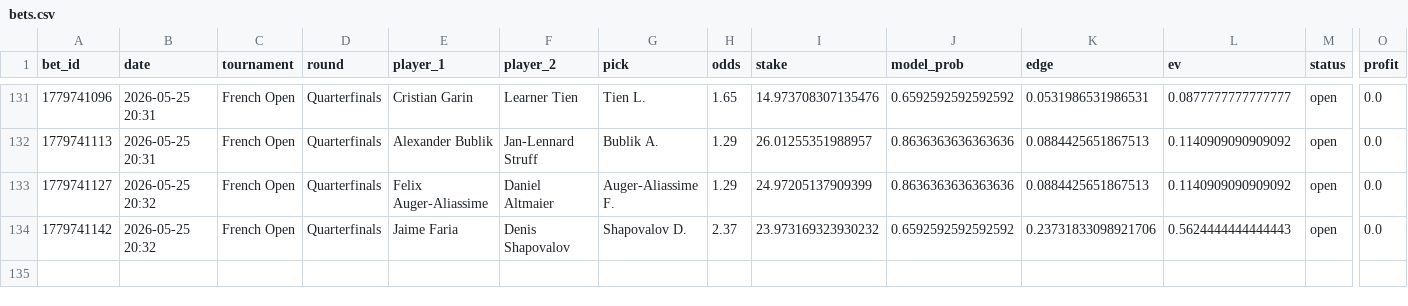
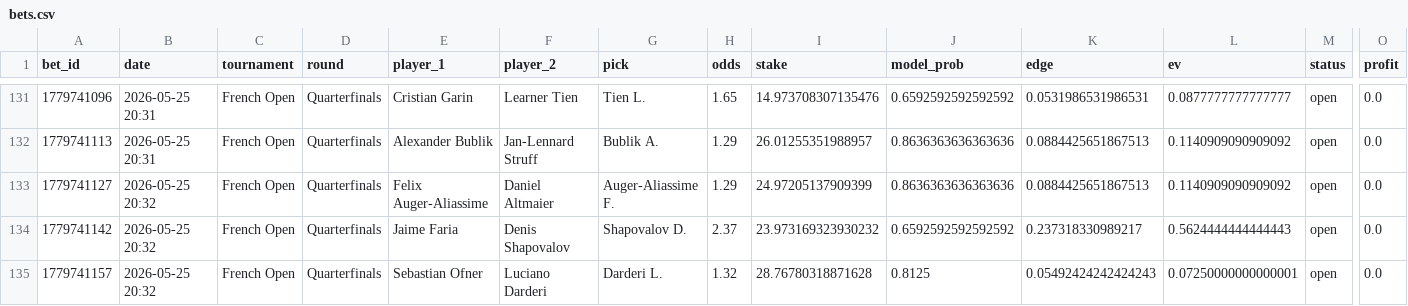
Before and after one commit to narvall018/tennis_modele, a CSV file: bets/users/narvall018/tennis/bets.csv, drawn as a sheet; only a part is shown, gaps mark what is left out; rows hold the shown columns only; the diff names each change by its address in the sheet, - before the commit and + after, or states it on an @@ line.

Commit message:
chore: update bets/users/narvall018/tennis/bets.csv

```diff
--- a/bets/users/narvall018/tennis/bets.csv
+++ b/bets/users/narvall018/tennis/bets.csv
-K134 (edge): 0.23731833098921706
+K134 (edge): 0.237318330989217
+row 135: 1779741157 | 2026-05-25 20:32 | French Open | Quarterfinals | Sebastian Ofner | Luciano Darderi | Darderi L. | 1.32 | 28.76780318871628 | 0.8125 | 0.05492424242424243 | 0.07250000000000001 | open | 0.0
```
